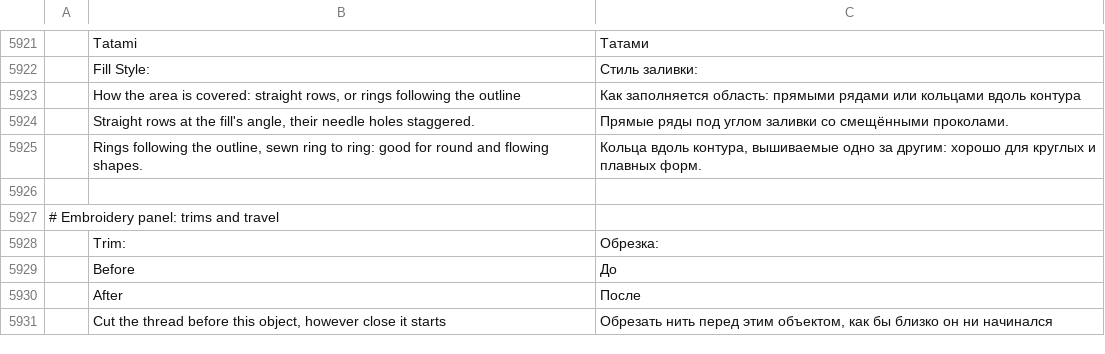
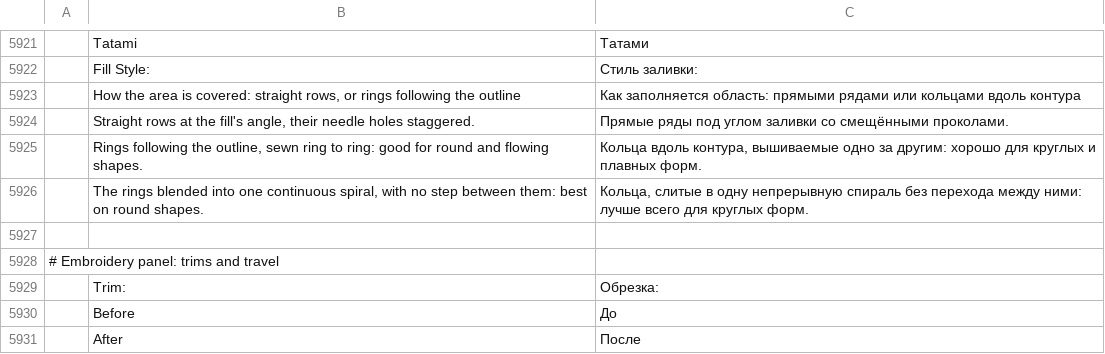
Before and after one commit to KellyMurphy/vectorcraft, a TSV file: crates/ui-egui/src/i18n/ru.tsv, drawn as a sheet; only a part is shown, gaps mark what is left out; the shorter side is filled out with more unchanged rows; the diff names each change by its address in the sheet, - before the commit and + after, or states it on an @@ line.

```diff
--- a/crates/ui-egui/src/i18n/ru.tsv
+++ b/crates/ui-egui/src/i18n/ru.tsv
+row 5926:  | The rings blended into one continuous spiral, with no step between them: best on round shapes. | Кольца, слитые в одну непрерывную спираль без перехода между ними: лучше всего для круглых форм.
```
Also changed, not shown: crates/ui-egui/src/i18n/bg.tsv, crates/ui-egui/src/i18n/el.tsv, 31 other files.
